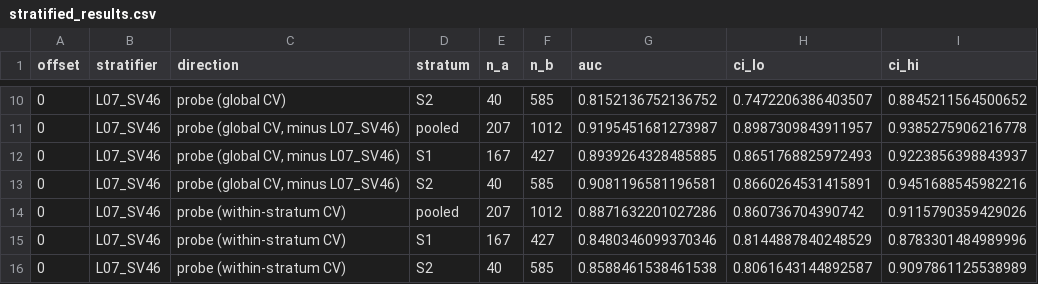
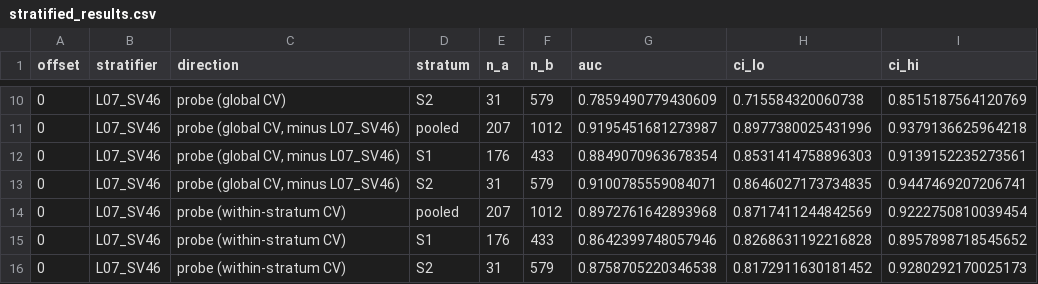
Before and after one commit to DBravy/nen, a CSV file: sense_may/stratified_results.csv, drawn as a sheet; only a part is shown, gaps mark what is left out; the diff covers the shown part only.

```diff
--- a/sense_may/stratified_results.csv
+++ b/sense_may/stratified_results.csv
@@ -10,7 +10,7 @@ offset,stratifier,direction,stratum,n_a,n_b,auc,ci_lo,ci_hi
-0,L07_SV46,probe (global CV),S2,40,585,0.8152136752136752,0.7472206386403507,0.8845211564500652
-0,L07_SV46,"probe (global CV, minus L07_SV46)",pooled,207,1012,0.9195451681273987,0.8987309843911957,0.9385275906216778
-0,L07_SV46,"probe (global CV, minus L07_SV46)",S1,167,427,0.8939264328485885,0.8651768825972493,0.9223856398843937
-0,L07_SV46,"probe (global CV, minus L07_SV46)",S2,40,585,0.9081196581196581,0.8660264531415891,0.9451688545982216
-0,L07_SV46,probe (within-stratum CV),pooled,207,1012,0.8871632201027286,0.860736704390742,0.9115790359429026
-0,L07_SV46,probe (within-stratum CV),S1,167,427,0.8480346099370346,0.8144887840248529,0.8783301484989996
-0,L07_SV46,probe (within-stratum CV),S2,40,585,0.8588461538461538,0.8061643144892587,0.9097861125538989
+0,L07_SV46,probe (global CV),S2,31,579,0.7859490779430609,0.715584320060738,0.8515187564120769
+0,L07_SV46,"probe (global CV, minus L07_SV46)",pooled,207,1012,0.9195451681273987,0.8977380025431996,0.9379136625964218
+0,L07_SV46,"probe (global CV, minus L07_SV46)",S1,176,433,0.8849070963678354,0.8531414758896303,0.9139152235273561
+0,L07_SV46,"probe (global CV, minus L07_SV46)",S2,31,579,0.9100785559084071,0.8646027173734835,0.9447469207206741
+0,L07_SV46,probe (within-stratum CV),pooled,207,1012,0.8972761642893968,0.8717411244842569,0.9222750810039454
+0,L07_SV46,probe (within-stratum CV),S1,176,433,0.8642399748057946,0.8268631192216828,0.8957898718545652
+0,L07_SV46,probe (within-stratum CV),S2,31,579,0.8758705220346538,0.8172911630181452,0.9280292170025173
```
Also changed, not shown: 31 edited cells elsewhere in this file, 2 other files.
